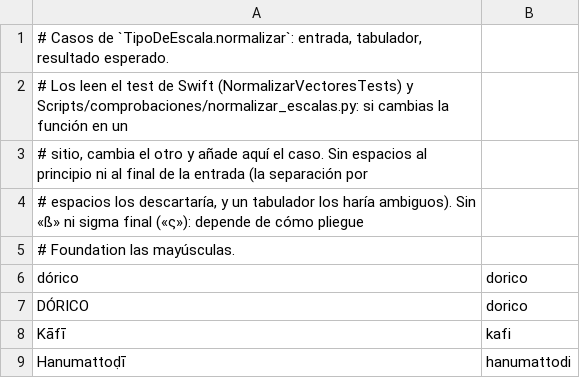
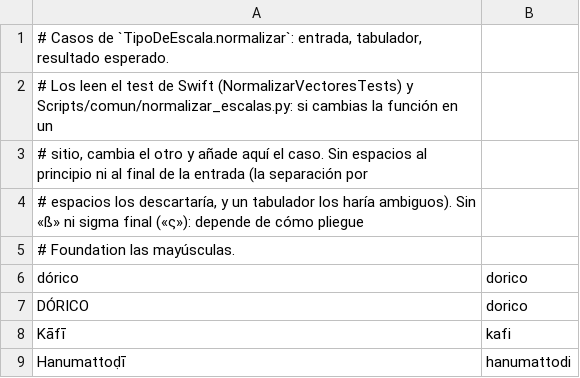
Before and after one commit to rododendro1/Tesela, a TSV file: Scripts/datos/normalizar.tsv, drawn as a sheet; only a part is shown.

```diff
--- a/Scripts/datos/normalizar.tsv
+++ b/Scripts/datos/normalizar.tsv
@@ -1,3 +1,3 @@
 # Casos de `TipoDeEscala.normalizar`: entrada, tabulador, resultado esperado.
-# Los leen el test de Swift (NormalizarVectoresTests) y Scripts/comprobaciones/normalizar_escalas.py: si cambias la función en un
+# Los leen el test de Swift (NormalizarVectoresTests) y Scripts/comun/normalizar_escalas.py: si cambias la función en un
 # sitio, cambia el otro y añade aquí el caso. Sin espacios al principio ni al final de la entrada (la separación por
```
Also changed, not shown: 48 other files.
